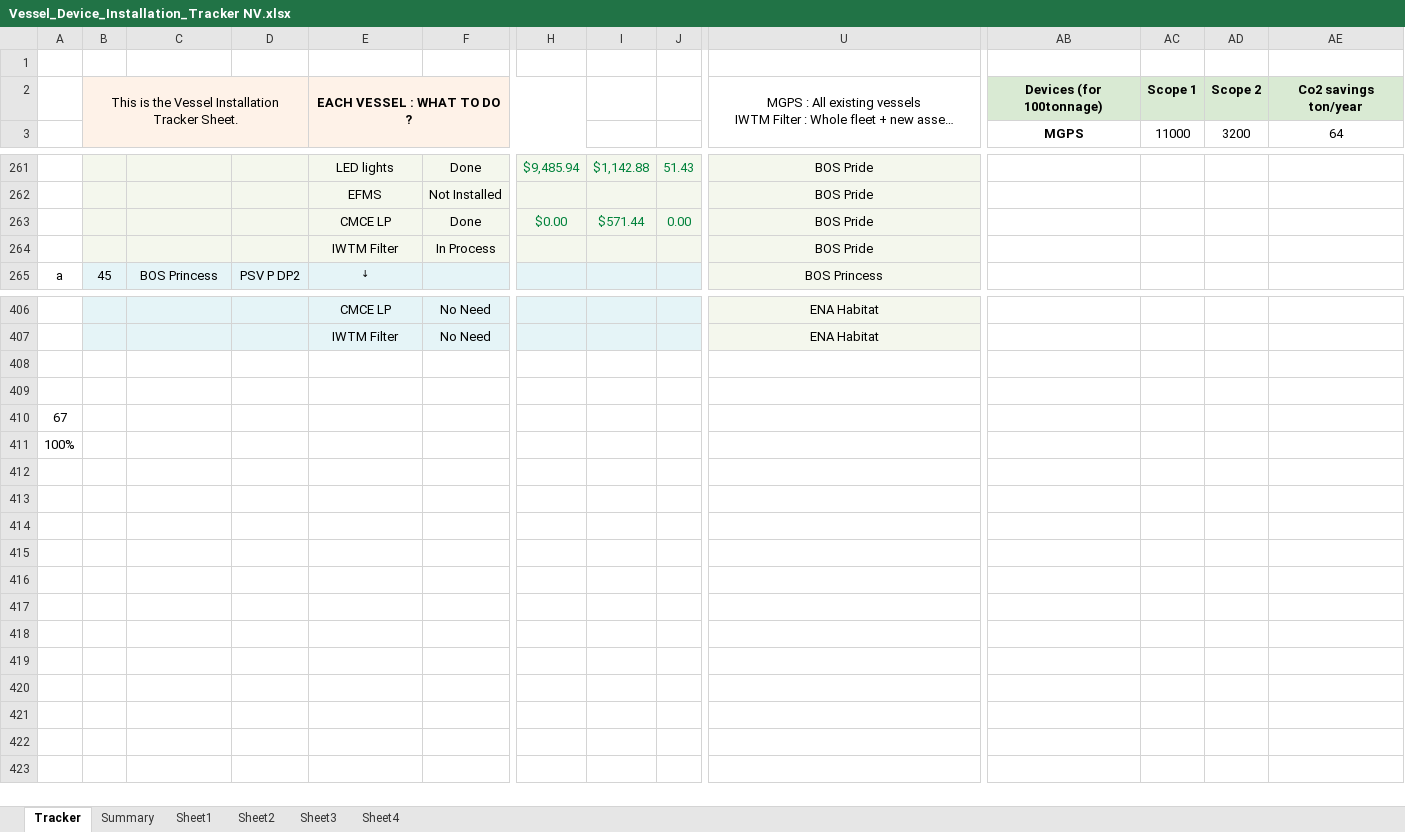
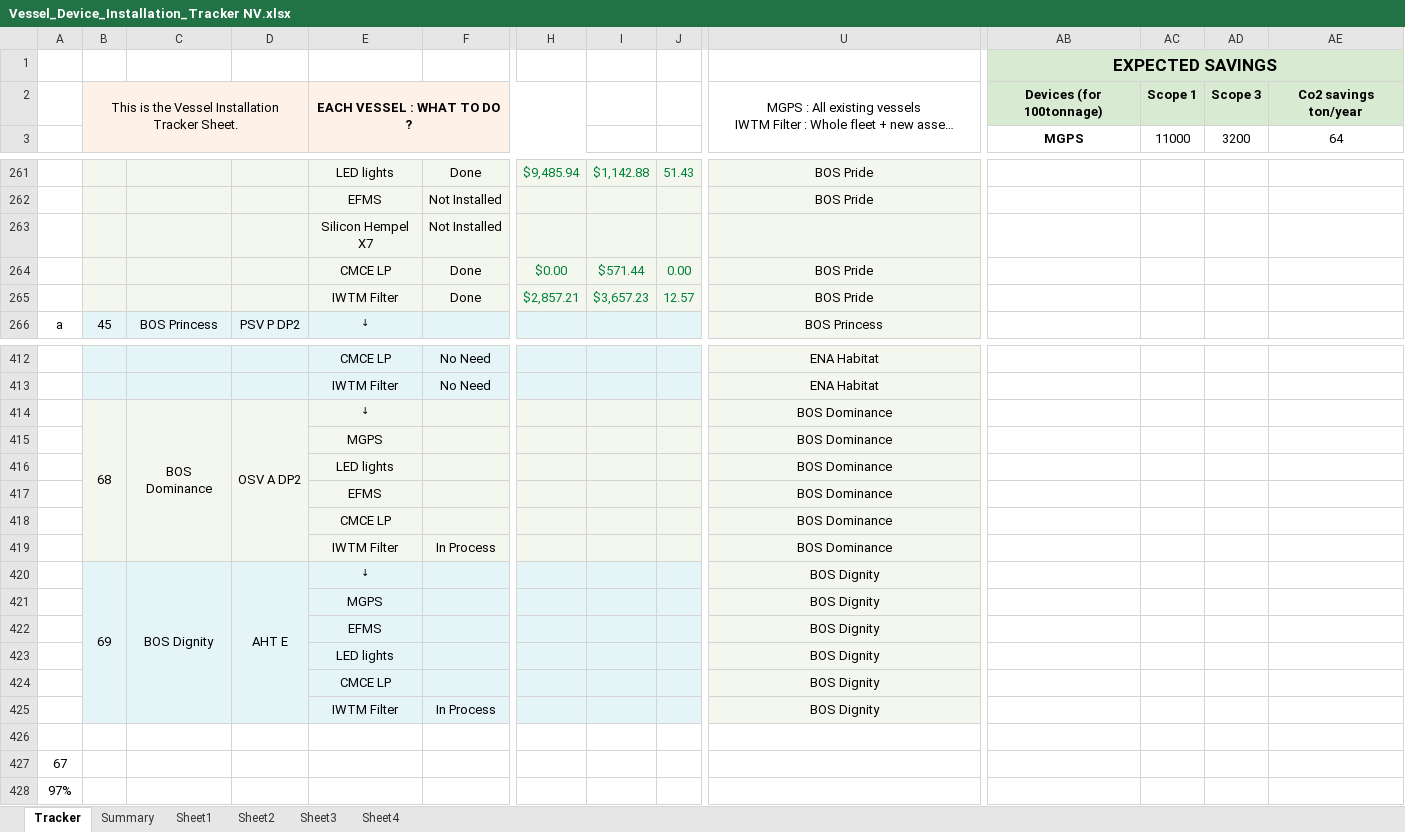
Before and after one commit to Axelfaurax1/SustainaBOS, an Excel workbook: Vessel_Device_Installation_Tracker NV.xlsx, sheet Tracker, drawn as a sheet; only a part is shown, gaps mark what is left out; long unchanged cells end in …; values as stored, in another font and other column widths than the file's, no borders; charts and pictures and conditional formats not drawn; addresses are those after the commit; rows hold the shown columns only; the diff covers the shown part only; the diff names each change by its address in the sheet, - before the commit and + after, or states it on an @@ line.

```diff
--- a/Vessel_Device_Installation_Tracker NV.xlsx (sheet Tracker)
+++ b/Vessel_Device_Installation_Tracker NV.xlsx (sheet Tracker)
-AB1: (empty)
+AB1: EXPECTED SAVINGS
-AB1:AE1 fill: none
+AB1:AE1 fill: #D9EAD3
+AB1:AE1 merged
-AD2: Scope 2
+AD2: Scope 3
+row 263:  |  |  |  | Silicon Hempel X7 | Not Installed
-F265: In Process
+F265: Done
-H265: (empty)
+H265: $2,857.21
-I265: (empty)
+I265: $3,657.23
-J265: (empty)
+J265: 12.57
-row 414: (empty)
+row 414:  | 68 | BOS Dominance | OSV A DP2 | ↓ |  |  |  |  | BOS Dominance
-B414:J414 fill: none
+B414:J414 fill: #F4F7ED
+B414:B419 merged
+C414:C419 merged
+D414:D419 merged
-U414 fill: none
+U414 fill: #F4F7ED
+row 415:  |  |  |  | MGPS |  |  |  |  | BOS Dominance
+row 416:  |  |  |  | LED lights |  |  |  |  | BOS Dominance
+row 417:  |  |  |  | EFMS |  |  |  |  | BOS Dominance
+row 418:  |  |  |  | CMCE LP |  |  |  |  | BOS Dominance
+row 419:  |  |  |  | IWTM Filter | In Process |  |  |  | BOS Dominance
+row 420:  | 69 | BOS Dignity | AHT E | ↓ |  |  |  |  | BOS Dignity
+row 421:  |  |  |  | MGPS |  |  |  |  | BOS Dignity
+row 422:  |  |  |  | EFMS |  |  |  |  | BOS Dignity
+row 423:  |  |  |  | LED lights |  |  |  |  | BOS Dignity
+row 424:  |  |  |  | CMCE LP |  |  |  |  | BOS Dignity
+row 425:  |  |  |  | IWTM Filter | In Process |  |  |  | BOS Dignity
-A428: 100%
+A428: 97%
```
Also changed, not shown: 5 added rows, 50 edited cells and cell formats elsewhere in this sheet, sheet Summary, sheet Sheet2, sheet Sheet1, sheet Sheet4, sheet Sheet3, formulas that keep their value, charts or pictures, 1 other file.
